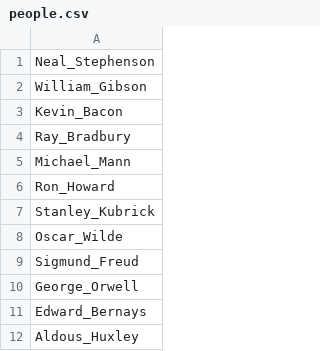
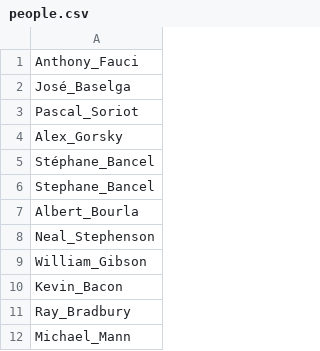
Before and after one commit to TrellixVulnTeam/Regis_Practicum_RIRQ, a CSV file: wikicrawler/people.csv, drawn as a sheet; only a part is shown; the shorter side is filled out with more unchanged rows; the diff covers the shown part only.

Commit message:
Adds a functions to grab more data.

```diff
--- a/wikicrawler/people.csv
+++ b/wikicrawler/people.csv
@@ -1 +1,8 @@
+Anthony_Fauci
+José_Baselga
+Pascal_Soriot
+Alex_Gorsky
+Stéphane_Bancel
+Stephane_Bancel
+Albert_Bourla
 Neal_Stephenson
```
Also changed, not shown: 134 added rows elsewhere in this file, 2 other files.
